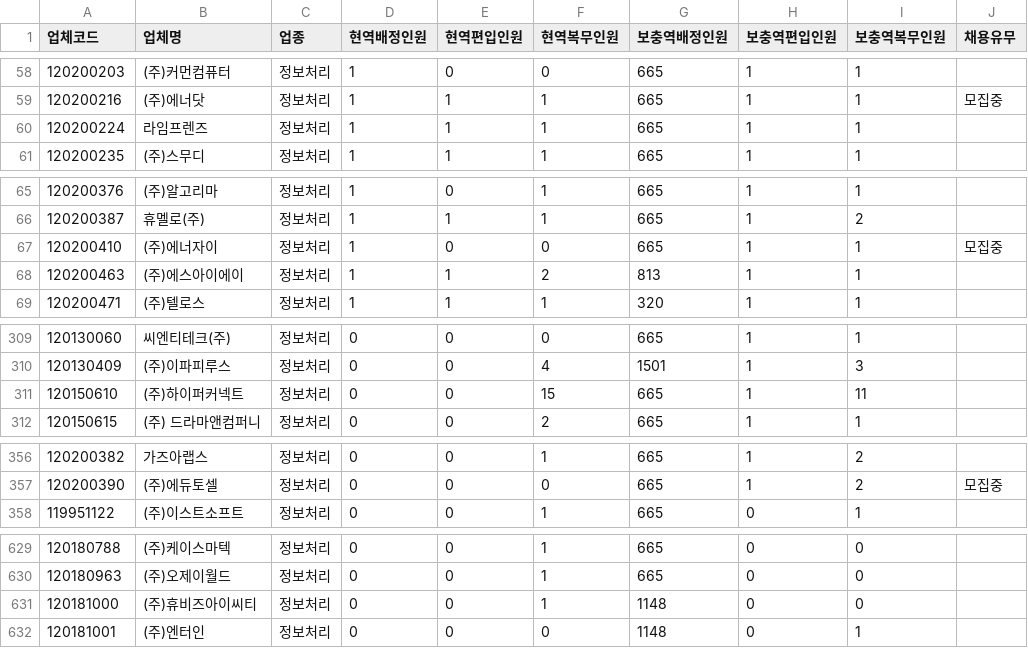
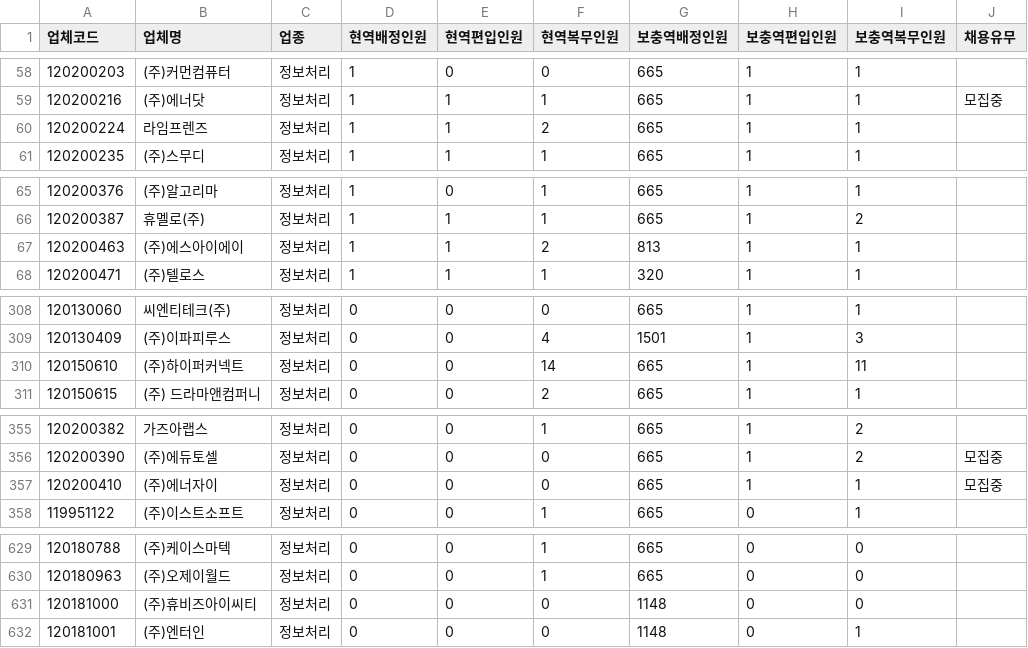
Before and after one commit to stleamist/mma-company-crawler, a CSV file: result/it-primary.csv, drawn as a sheet; only a part is shown, gaps mark what is left out; the diff covers the shown part only.

```diff
--- a/result/it-primary.csv
+++ b/result/it-primary.csv
@@ -59,3 +59,3 @@
 120200216,(주)에너닷,정보처리,1,1,1,665,1,1,모집중
-120200224,라임프렌즈,정보처리,1,1,1,665,1,1,
+120200224,라임프렌즈,정보처리,1,1,2,665,1,1,
 120200235,(주)스무디,정보처리,1,1,1,665,1,1,
@@ -66,3 +66,2 @@
 120200387,휴멜로(주),정보처리,1,1,1,665,1,2,
-120200410,(주)에너자이,정보처리,1,0,0,665,1,1,모집중
 120200463,(주)에스아이에이,정보처리,1,1,2,813,1,1,
@@ -310,3 +309,3 @@
 120130409,(주)이파피루스,정보처리,0,0,4,1501,1,3,
-120150610,(주)하이퍼커넥트,정보처리,0,0,15,665,1,11,
+120150610,(주)하이퍼커넥트,정보처리,0,0,14,665,1,11,
 120150615,(주) 드라마앤컴퍼니,정보처리,0,0,2,665,1,1,
@@ -357,2 +356,3 @@
 120200390,(주)에듀토셀,정보처리,0,0,0,665,1,2,모집중
+120200410,(주)에너자이,정보처리,0,0,0,665,1,1,모집중
 119951122,(주)이스트소프트,정보처리,0,0,1,665,0,1,
@@ -630,3 +630,3 @@
 120180963,(주)오제이월드,정보처리,0,0,1,665,0,0,
-120181000,(주)휴비즈아이씨티,정보처리,0,0,1,1148,0,0,
+120181000,(주)휴비즈아이씨티,정보처리,0,0,0,1148,0,0,
 120181001,(주)엔터인,정보처리,0,0,0,1148,0,1,
```
Also changed, not shown: 1 edited cell elsewhere in this file, result/all.csv, result/it-secondary.csv, 2 other files.
